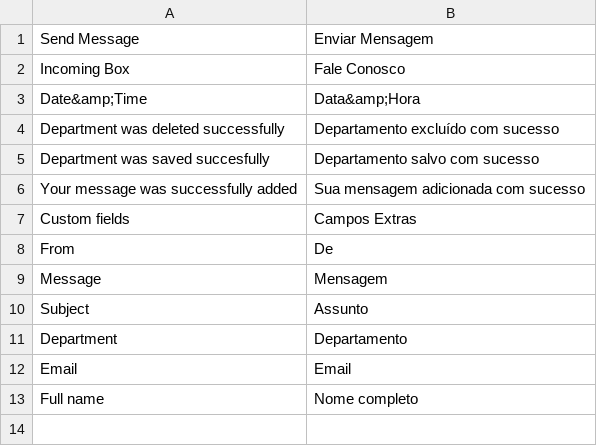
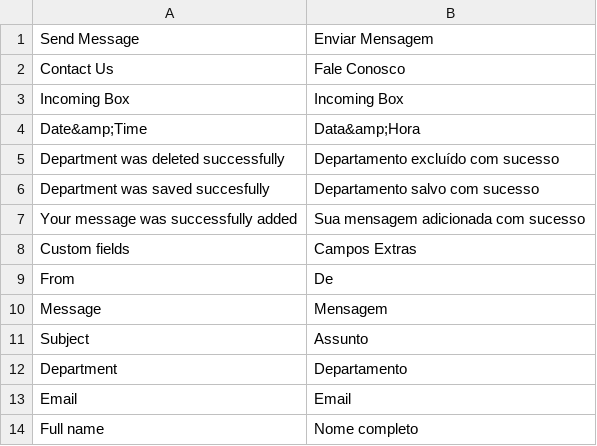
Before and after one commit to axis/axiscommerce, a CSV file: app/locale/pt_BR/Axis_Contacts.csv, drawn as a sheet.

```diff
--- a/app/locale/pt_BR/Axis_Contacts.csv
+++ b/app/locale/pt_BR/Axis_Contacts.csv
@@ -1,3 +1,4 @@
 "Send Message","Enviar Mensagem"
-"Incoming Box","Fale Conosco"
+"Contact Us","Fale Conosco"
+"Incoming Box","Incoming Box"
 "Date&amp;Time","Data&amp;Hora"
```
Also changed, not shown: app/locale/en_US/Axis_Contacts.csv, app/locale/ru_RU/Axis_Contacts.csv, 1 other file.
